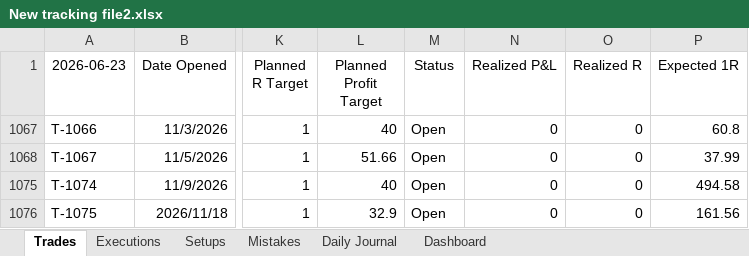
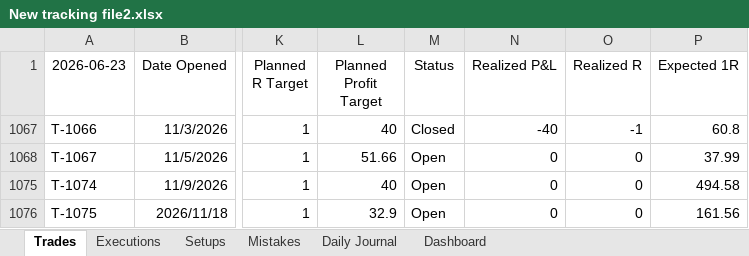
Before and after one commit to alonsome/Trading, an Excel workbook: New tracking file2.xlsx, sheet Trades, drawn as a sheet; only a part is shown, gaps mark what is left out; values as stored, in another font and other column widths than the file's, no borders; conditional formats and table styles not drawn; the diff names each change by its address in the sheet, - before the commit and + after, or states it on an @@ line.

```diff
--- a/New tracking file2.xlsx (sheet Trades)
+++ b/New tracking file2.xlsx (sheet Trades)
-M1067 (Status): Open
+M1067 (Status): Closed
-N1067 (Realized P&L): 0
+N1067 (Realized P&L): -40
-O1067 (Realized R): 0
+O1067 (Realized R): -1
```
Also changed, not shown: sheet Executions, sheet Dashboard, sheet Setups, charts or pictures.
